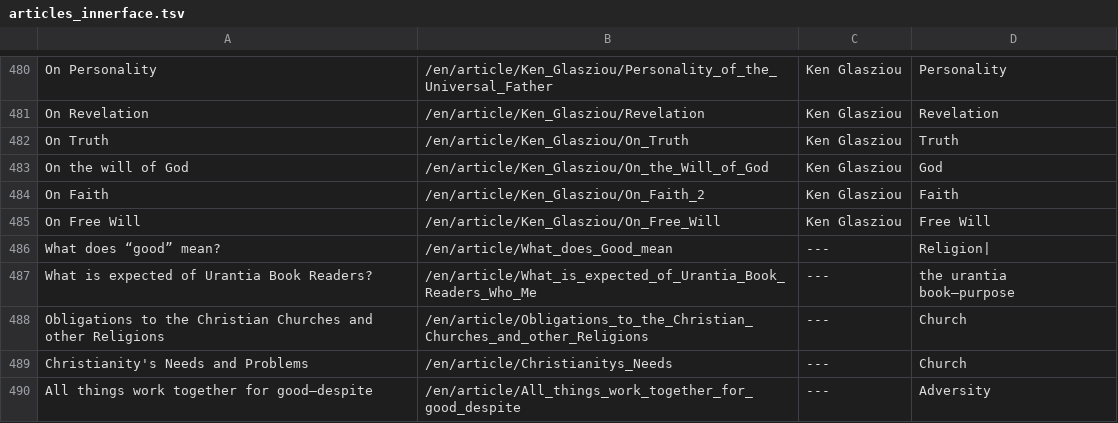
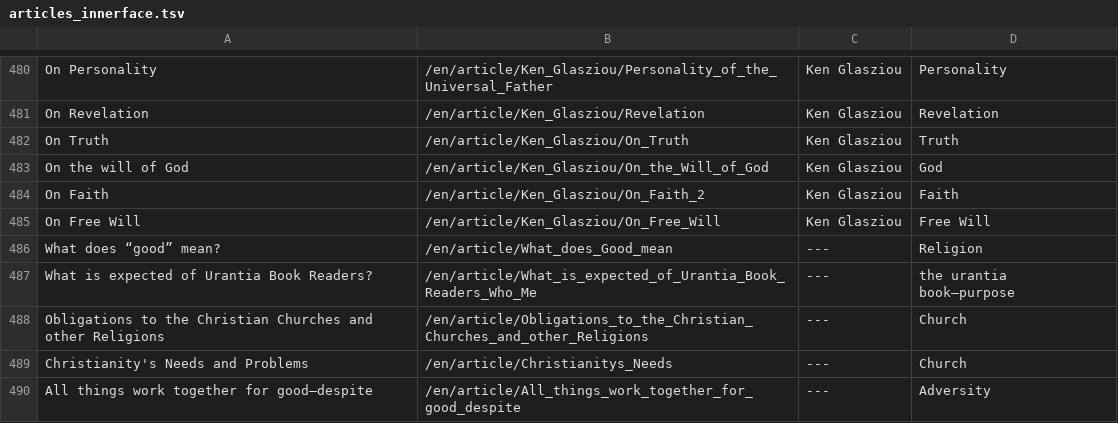
Before and after one commit to JanHerca/urantiapedia, a TSV file: input/txt/articles-en/articles_innerface.tsv, drawn as a sheet; only a part is shown, gaps mark what is left out.

```diff
--- a/input/txt/articles-en/articles_innerface.tsv
+++ b/input/txt/articles-en/articles_innerface.tsv
@@ -485,3 +485,3 @@ On Faith	/en/article/Ken_Glasziou/On_Faith_2	Ken Glasziou	Faith
 On Free Will	/en/article/Ken_Glasziou/On_Free_Will	Ken Glasziou	Free Will
-What does “good” mean?	/en/article/What_does_Good_mean	---	Religion|
+What does “good” mean?	/en/article/What_does_Good_mean	---	Religion
 What is expected of Urantia Book Readers?	/en/article/What_is_expected_of_Urantia_Book_Readers_Who_Me	---	the urantia book—purpose
```
Also changed, not shown: input/txt/articles-en/articles_other.tsv, 24 other files.
